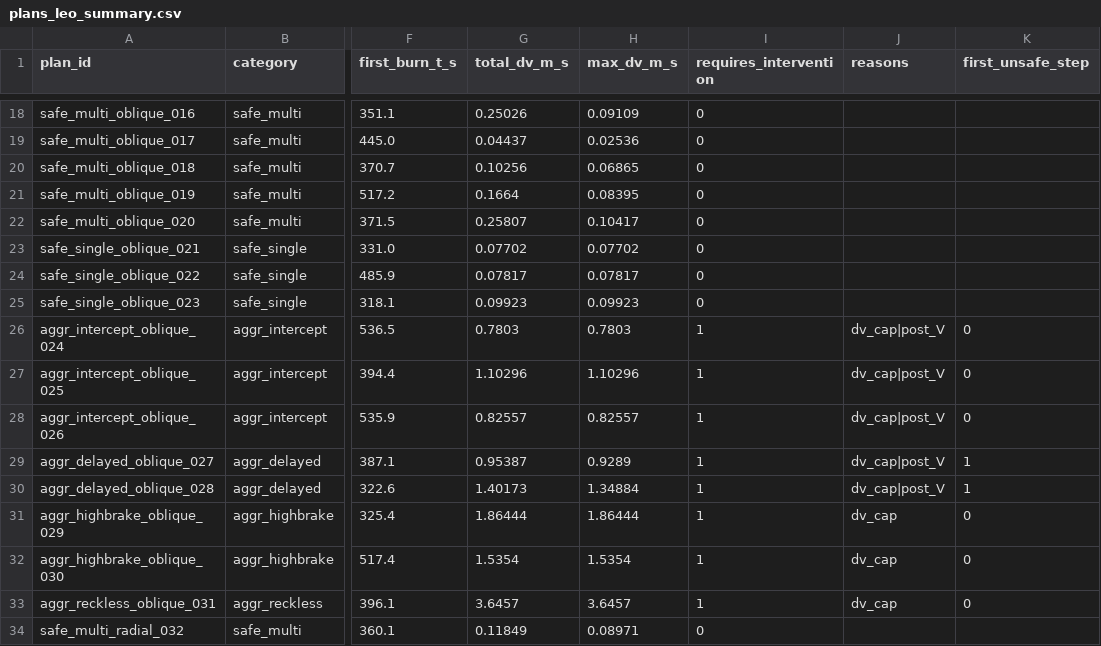
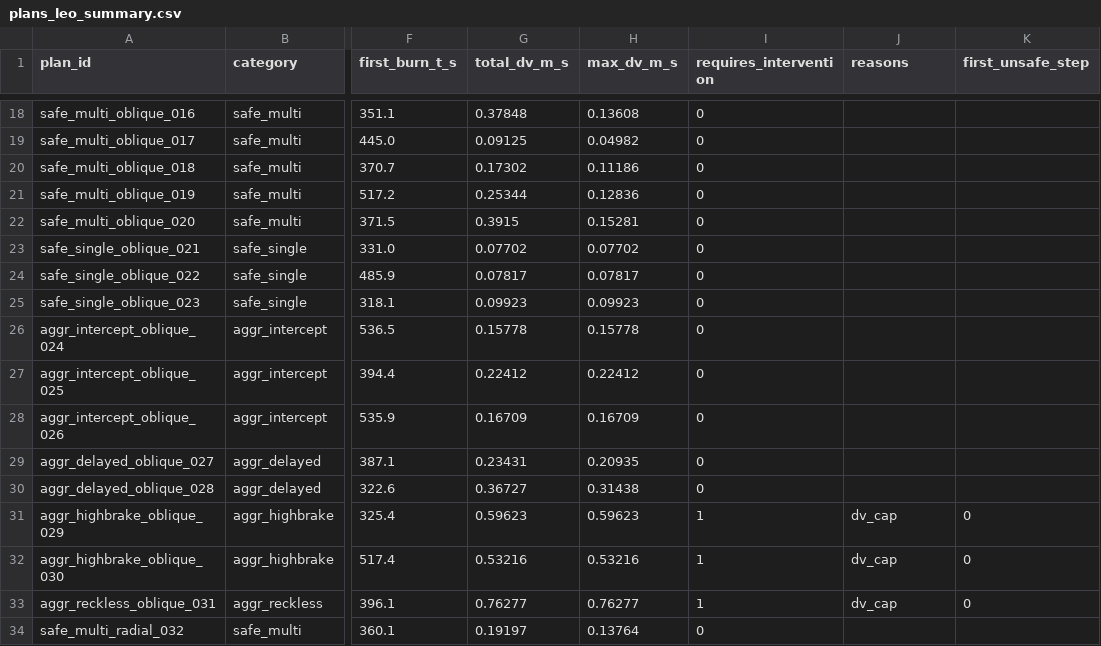
Before and after one commit to priddlet/aa276_proj, a CSV file: llm/plans_leo_summary.csv, drawn as a sheet; only a part is shown, gaps mark what is left out; the diff covers the shown part only; the diff names each change by its address in the sheet, - before the commit and + after, or states it on an @@ line.

```diff
--- a/llm/plans_leo_summary.csv
+++ b/llm/plans_leo_summary.csv
-G18 (total_dv_m_s): 0.25026
+G18 (total_dv_m_s): 0.37848
-H18 (max_dv_m_s): 0.09109
+H18 (max_dv_m_s): 0.13608
-G19 (total_dv_m_s): 0.04437
+G19 (total_dv_m_s): 0.09125
-H19 (max_dv_m_s): 0.02536
+H19 (max_dv_m_s): 0.04982
-G20 (total_dv_m_s): 0.10256
+G20 (total_dv_m_s): 0.17302
-H20 (max_dv_m_s): 0.06865
+H20 (max_dv_m_s): 0.11186
-G21 (total_dv_m_s): 0.1664
+G21 (total_dv_m_s): 0.25344
-H21 (max_dv_m_s): 0.08395
+H21 (max_dv_m_s): 0.12836
-G22 (total_dv_m_s): 0.25807
+G22 (total_dv_m_s): 0.3915
-H22 (max_dv_m_s): 0.10417
+H22 (max_dv_m_s): 0.15281
-G26 (total_dv_m_s): 0.7803
+G26 (total_dv_m_s): 0.15778
-H26 (max_dv_m_s): 0.7803
+H26 (max_dv_m_s): 0.15778
-I26:I30 (requires_intervention): 1
+I26:I30 (requires_intervention): 0
-J26:J30 (reasons): dv_cap|post_V
+J26:J30 (reasons): (empty)
-K26:K28 (first_unsafe_step): 0
+K26:K28 (first_unsafe_step): (empty)
-G27 (total_dv_m_s): 1.10296
+G27 (total_dv_m_s): 0.22412
-H27 (max_dv_m_s): 1.10296
+H27 (max_dv_m_s): 0.22412
-G28 (total_dv_m_s): 0.82557
+G28 (total_dv_m_s): 0.16709
-H28 (max_dv_m_s): 0.82557
+H28 (max_dv_m_s): 0.16709
-G29 (total_dv_m_s): 0.95387
+G29 (total_dv_m_s): 0.23431
-H29 (max_dv_m_s): 0.9289
+H29 (max_dv_m_s): 0.20935
-K29:K30 (first_unsafe_step): 1
+K29:K30 (first_unsafe_step): (empty)
-G30 (total_dv_m_s): 1.40173
+G30 (total_dv_m_s): 0.36727
-H30 (max_dv_m_s): 1.34884
+H30 (max_dv_m_s): 0.31438
-G31 (total_dv_m_s): 1.86444
+G31 (total_dv_m_s): 0.59623
-H31 (max_dv_m_s): 1.86444
+H31 (max_dv_m_s): 0.59623
-G32 (total_dv_m_s): 1.5354
+G32 (total_dv_m_s): 0.53216
-H32 (max_dv_m_s): 1.5354
+H32 (max_dv_m_s): 0.53216
-G33 (total_dv_m_s): 3.6457
+G33 (total_dv_m_s): 0.76277
-H33 (max_dv_m_s): 3.6457
+H33 (max_dv_m_s): 0.76277
-G34 (total_dv_m_s): 0.11849
+G34 (total_dv_m_s): 0.19197
-H34 (max_dv_m_s): 0.08971
+H34 (max_dv_m_s): 0.13764
```
Also changed, not shown: 133 edited cells elsewhere in this file, llm/llm_plans_brt_demo/plans_summary.csv, 51 other files.
